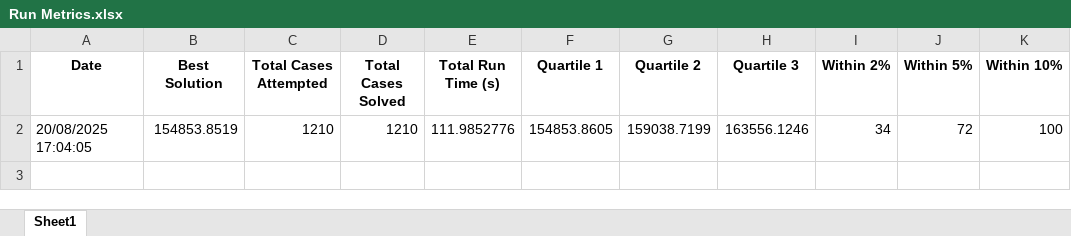
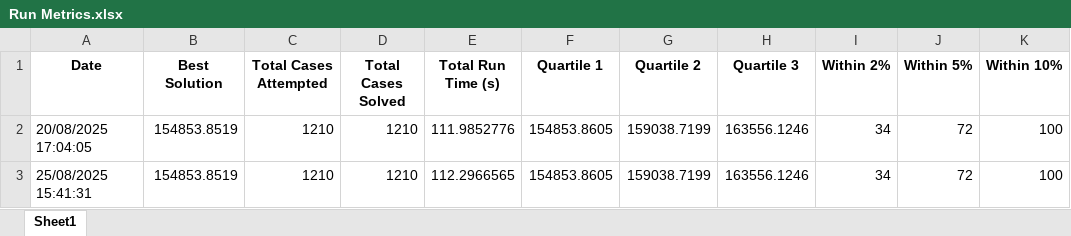
Before and after one commit to waikato-ahuora-smart-energy-systems/OpenHENS, an Excel workbook: examples/results/Four-stream-Yee-and-Grossmann-1990-1/Run Metrics.xlsx, sheet Sheet1, drawn as a sheet; values as stored, in another font and other column widths than the file's, no borders; the diff names each change by its address in the sheet, - before the commit and + after, or states it on an @@ line.

```diff
--- a/examples/results/Four-stream-Yee-and-Grossmann-1990-1/Run Metrics.xlsx (sheet Sheet1)
+++ b/examples/results/Four-stream-Yee-and-Grossmann-1990-1/Run Metrics.xlsx (sheet Sheet1)
+row 3: 25/08/2025 15:41:31 | 154853.8519 | 1210 | 1210 | 112.2966565 | 154853.8605 | 159038.7199 | 163556.1246 | 34 | 72 | 100
```
Also changed, not shown: examples/results/Four-stream-Yee-and-Grossmann-1990-1/Solution Metrics.xlsx, 16 other files.
